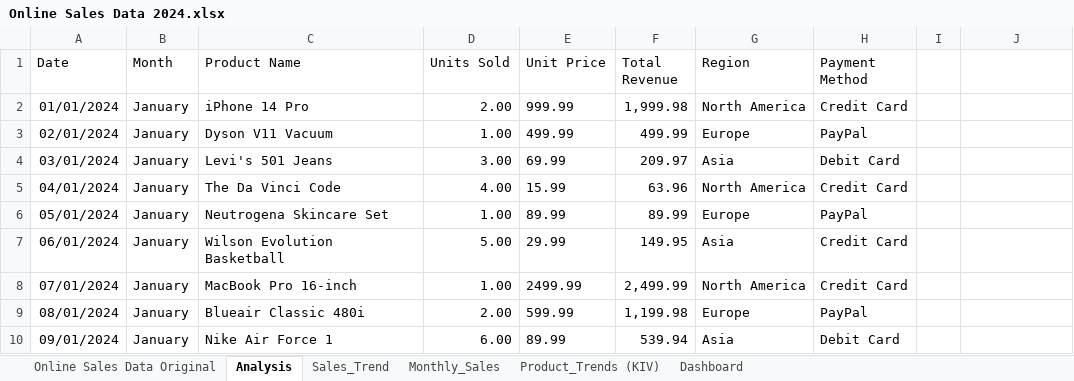
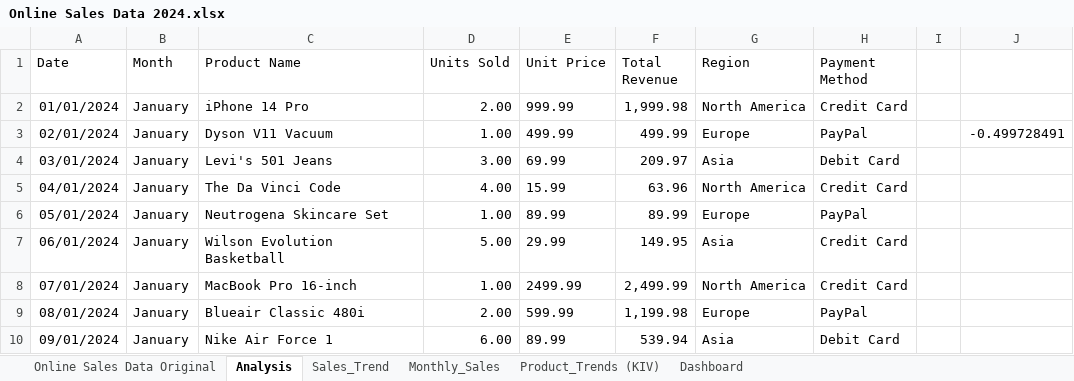
Before and after one commit to marifirfanibrahim/Online_Sales_2024, an Excel workbook: Online Sales Data 2024.xlsx, sheet Analysis, drawn as a sheet; only a part is shown; values as stored, in another font and other column widths than the file's, no borders; charts and pictures and table styles not drawn; the diff names each change by its address in the sheet, - before the commit and + after, or states it on an @@ line.

```diff
--- a/Online Sales Data 2024.xlsx (sheet Analysis)
+++ b/Online Sales Data 2024.xlsx (sheet Analysis)
-J3: (empty)
+J3: -0.499728491
```
Also changed, not shown: sheet Dashboard, sheet Monthly_Sales, charts or pictures.
